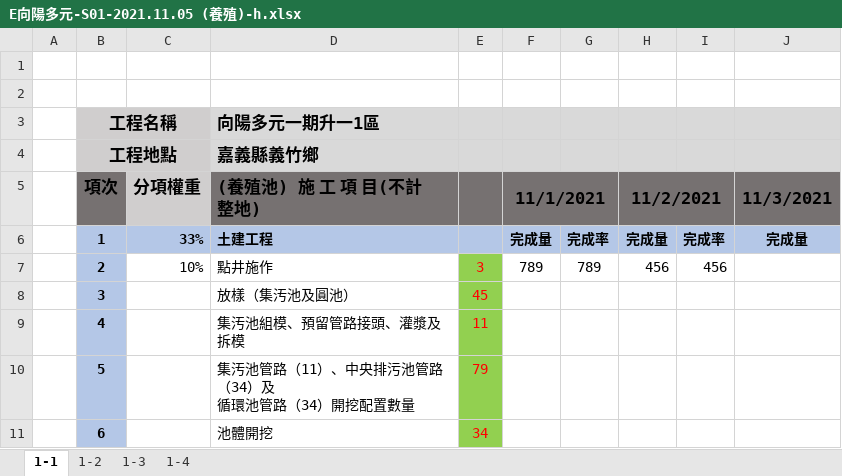
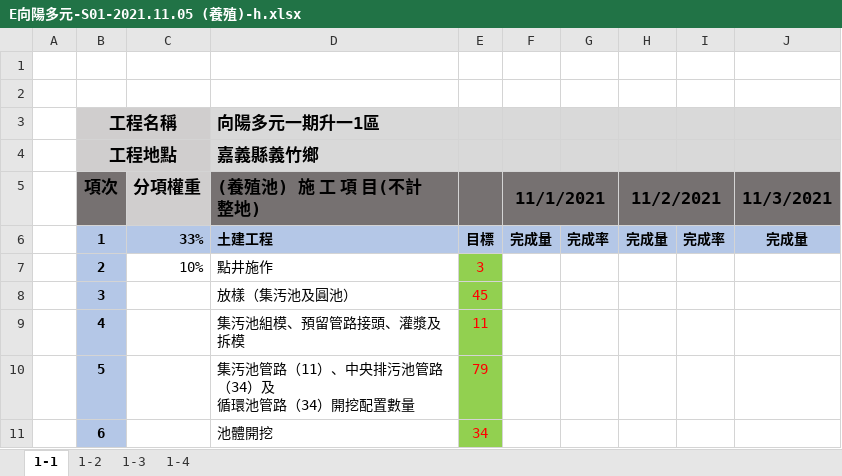
Before and after one commit to ZheHong1021/ExcelSystem, an Excel workbook: frontend/public/excel_folder/E向陽多元-S01-2021.11.05 (養殖)-h.xlsx, sheet 1-1, drawn as a sheet; only a part is shown; values as stored, in another font and other column widths than the file's, no borders; the diff names each change by its address in the sheet, - before the commit and + after, or states it on an @@ line.

```diff
--- a/frontend/public/excel_folder/E向陽多元-S01-2021.11.05 (養殖)-h.xlsx (sheet 1-1)
+++ b/frontend/public/excel_folder/E向陽多元-S01-2021.11.05 (養殖)-h.xlsx (sheet 1-1)
-E6: (empty)
+E6: 目標
-F7: 789
+F7: (empty)
-G7: 789
+G7: (empty)
-H7: 456
+H7: (empty)
-I7: 456
+I7: (empty)
```
Also changed, not shown: sheet 1-2, sheet 1-3, 4 other files.
